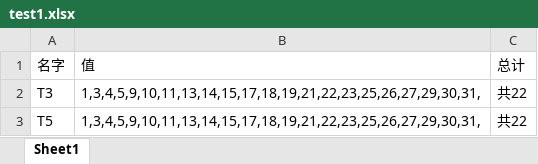
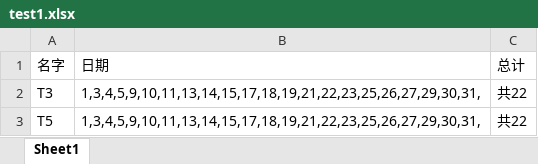
Before and after one commit to linchaohui950322/yanyan, an Excel workbook: testfile_new/test1.xlsx, sheet Sheet1, drawn as a sheet; values as stored, in another font and other column widths than the file's, no borders; the diff names each change by its address in the sheet, - before the commit and + after, or states it on an @@ line.

```diff
--- a/testfile_new/test1.xlsx (sheet Sheet1)
+++ b/testfile_new/test1.xlsx (sheet Sheet1)
-B1: 值
+B1: 日期
```
Also changed, not shown: 3 other files.
